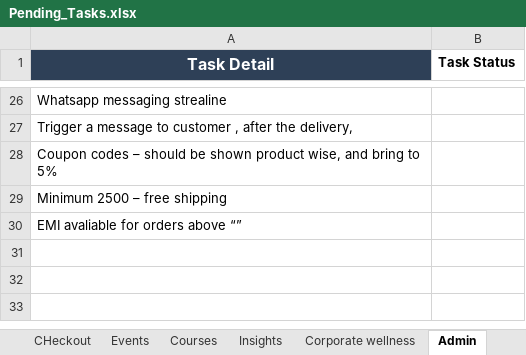
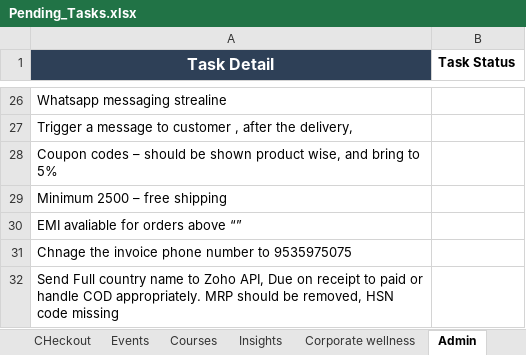
Before and after one commit to sarvedaonlineshop-max/sarveda, an Excel workbook: data/Pending_Tasks.xlsx, sheet Admin, drawn as a sheet; only a part is shown, gaps mark what is left out; values as stored, in another font and other column widths than the file's, no borders; the diff names each change by its address in the sheet, - before the commit and + after, or states it on an @@ line.

Commit message:
upgrade the task app

```diff
--- a/data/Pending_Tasks.xlsx (sheet Admin)
+++ b/data/Pending_Tasks.xlsx (sheet Admin)
+row 31: Chnage the invoice phone number to 9535975075
+row 32: Send Full country name to Zoho API, Due on receipt to paid or handle COD appropriately. MRP should be removed, HSN code missing
```
Also changed, not shown: charts or pictures, 6 other files.
